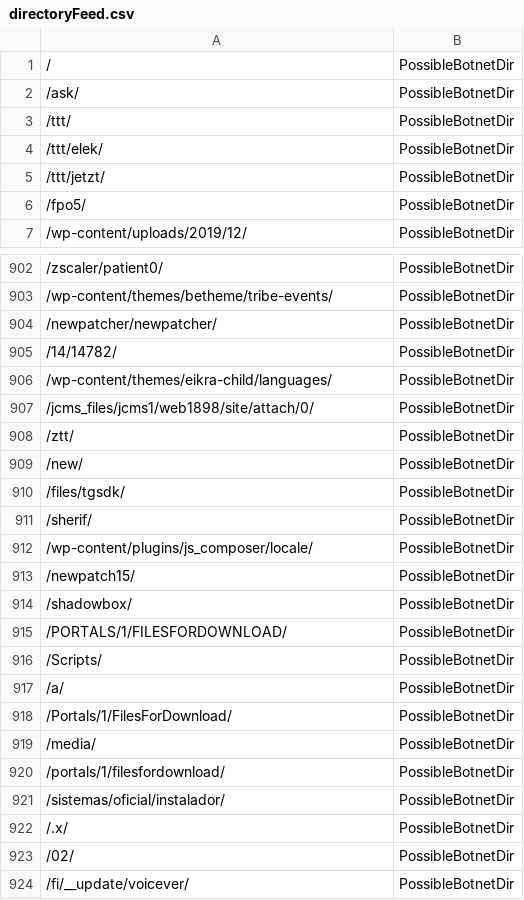
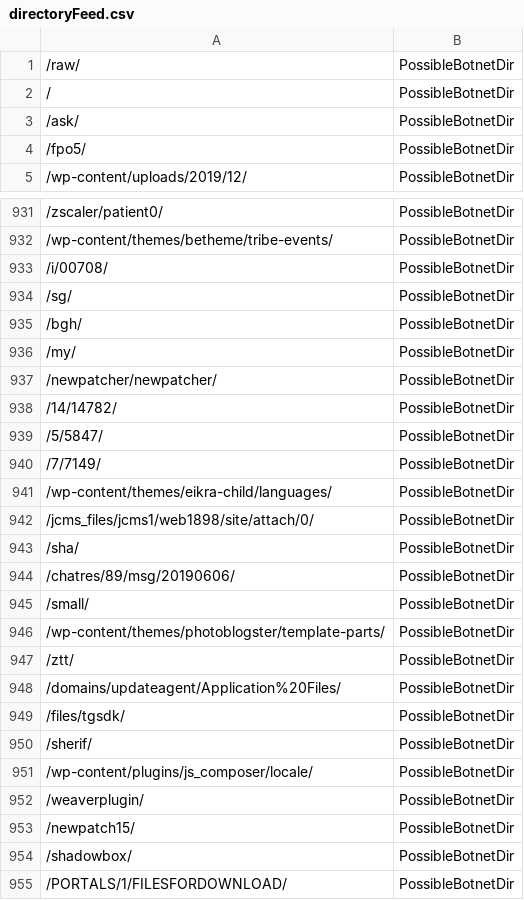
Before and after one commit to DesertFoxBG/desertfoxbg.github.io, a CSV file: directoryFeed.csv, drawn as a sheet; only a part is shown, gaps mark what is left out; the shorter side is filled out with more unchanged rows; the diff covers the shown part only.

```diff
--- a/directoryFeed.csv
+++ b/directoryFeed.csv
@@ -1,6 +1,4 @@
+/raw/,PossibleBotnetDir
 /,PossibleBotnetDir
 /ask/,PossibleBotnetDir
-/ttt/,PossibleBotnetDir
-/ttt/elek/,PossibleBotnetDir
-/ttt/jetzt/,PossibleBotnetDir
 /fpo5/,PossibleBotnetDir
@@ -903,8 +932,18 @@
 /wp-content/themes/betheme/tribe-events/,PossibleBotnetDir
+/i/00708/,PossibleBotnetDir
+/sg/,PossibleBotnetDir
+/bgh/,PossibleBotnetDir
+/my/,PossibleBotnetDir
 /newpatcher/newpatcher/,PossibleBotnetDir
 /14/14782/,PossibleBotnetDir
+/5/5847/,PossibleBotnetDir
+/7/7149/,PossibleBotnetDir
 /wp-content/themes/eikra-child/languages/,PossibleBotnetDir
 /jcms_files/jcms1/web1898/site/attach/0/,PossibleBotnetDir
+/sha/,PossibleBotnetDir
+/chatres/89/msg/20190606/,PossibleBotnetDir
+/small/,PossibleBotnetDir
+/wp-content/themes/photoblogster/template-parts/,PossibleBotnetDir
 /ztt/,PossibleBotnetDir
-/new/,PossibleBotnetDir
+/domains/updateagent/Application%20Files/,PossibleBotnetDir
 /files/tgsdk/,PossibleBotnetDir
@@ -912,2 +951,3 @@
 /wp-content/plugins/js_composer/locale/,PossibleBotnetDir
+/weaverplugin/,PossibleBotnetDir
 /newpatch15/,PossibleBotnetDir
```
Also changed, not shown: 50 added rows, 8 removed rows and 4 moved rows elsewhere in this file.
